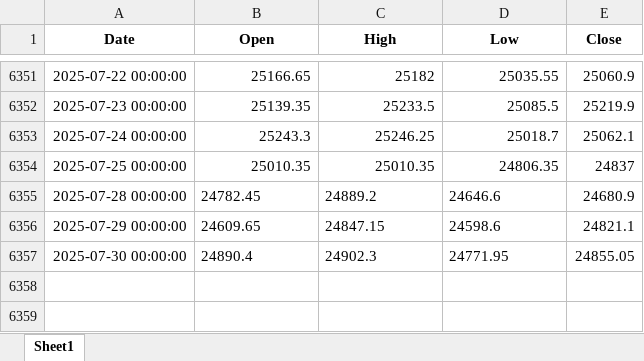
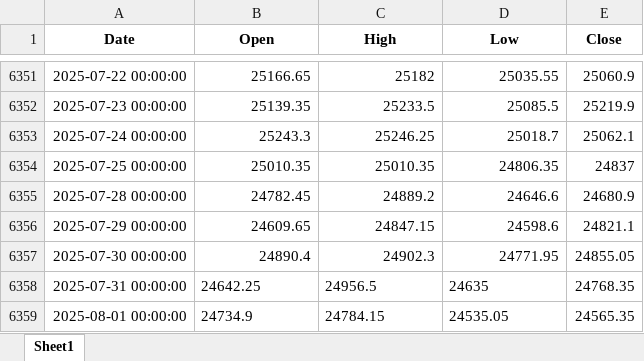
Before and after one commit to ekkagra/trend, an Excel workbook: data/nifty50/NIFTY 50_Data.xlsx, sheet Sheet1, drawn as a sheet; only a part is shown, gaps mark what is left out; values as stored, in another font and other column widths than the file's, no borders; the diff names each change by its address in the sheet, - before the commit and + after, or states it on an @@ line.

```diff
--- a/data/nifty50/NIFTY 50_Data.xlsx (sheet Sheet1)
+++ b/data/nifty50/NIFTY 50_Data.xlsx (sheet Sheet1)
-B6355:D6357 alignment: left
+B6355:D6357 alignment: right
+row 6358: 2025-07-31 00:00:00 | 24642.25 | 24956.5 | 24635 | 24768.35
+row 6359: 2025-08-01 00:00:00 | 24734.9 | 24784.15 | 24535.05 | 24565.35
```
Also changed, not shown: 2 other files.
